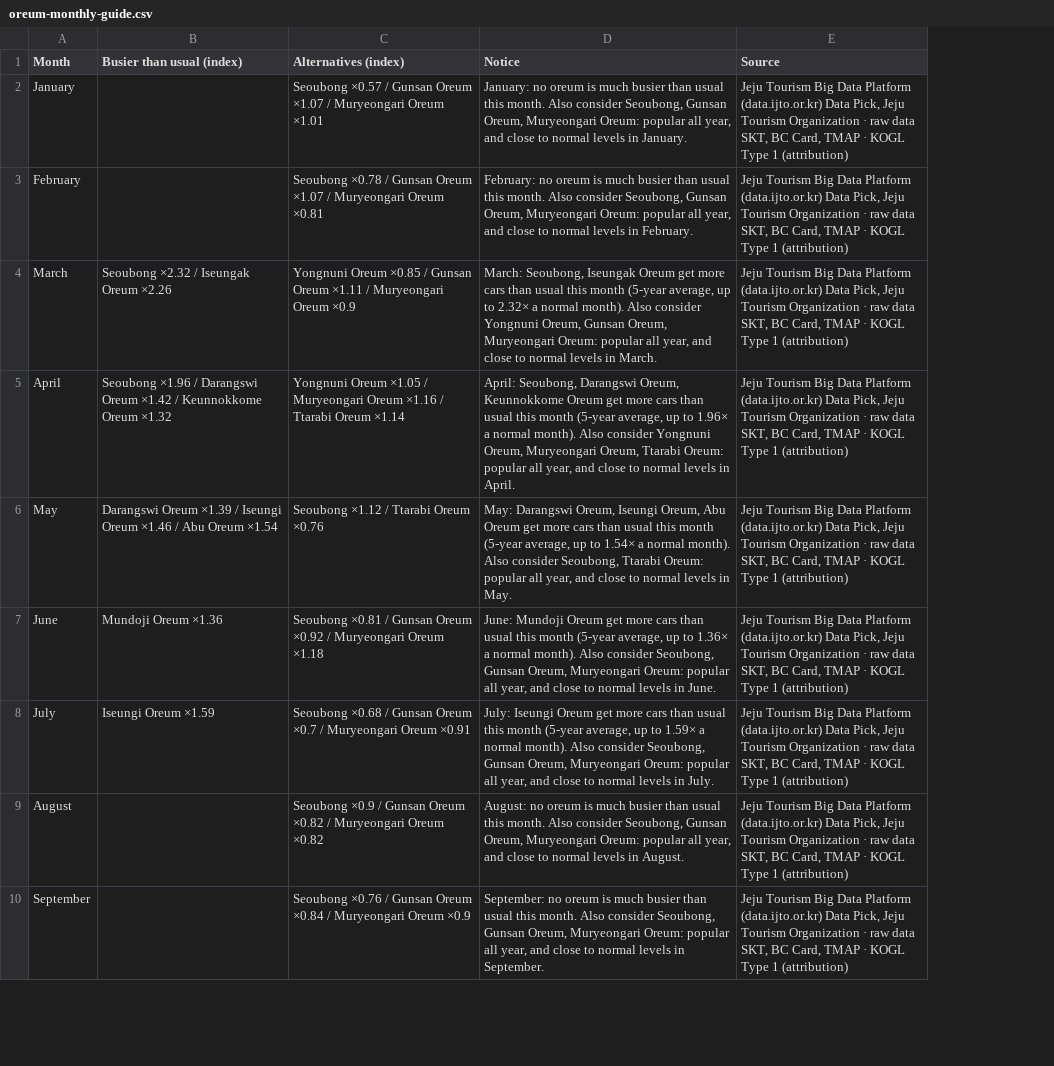
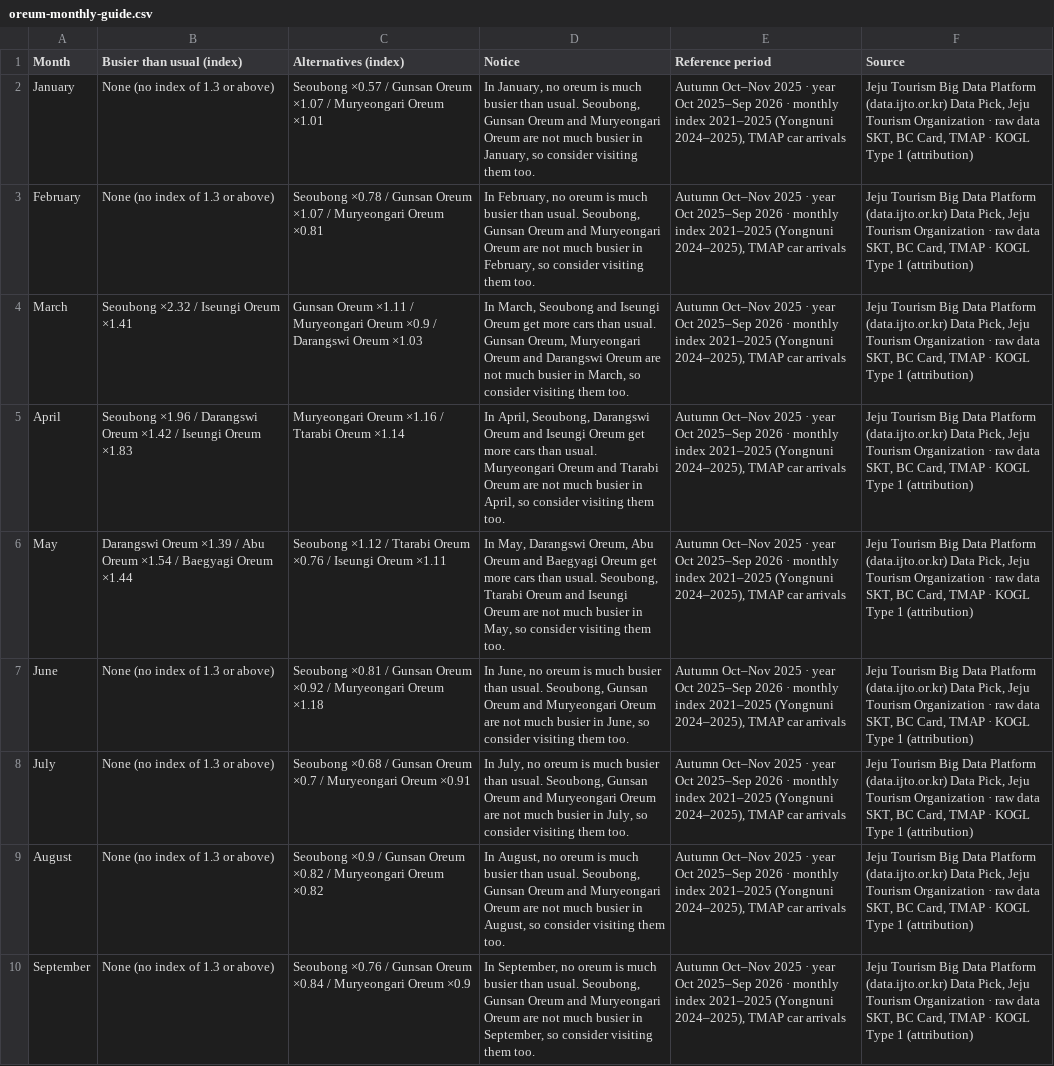
Before and after one commit to kangraemin/jeju-stay, a CSV file: en/for-org/oreum-monthly-guide.csv, drawn as a sheet; only a part is shown; removed rows and columns are numbered as before the commit, all else as after; the diff names each change by its address in the sheet, - before the commit and + after, or states it on an @@ line.

```diff
--- a/en/for-org/oreum-monthly-guide.csv
+++ b/en/for-org/oreum-monthly-guide.csv
-column B (Busier than usual (index)), rows 4-8: Seoubong ×2.32 / Iseungak Oreum ×2.26 | Seoubong ×1.96 / Darangswi Oreum ×1.42 / Keunnokkome Oreum ×1.32 | Darangswi Oreum ×1.39 / Iseungi Oreum ×1.46 / Abu Oreum ×1.54 | Mundoji Oreum ×1.36 | Iseungi Oreum ×1.59
+column B (Busier than usual (index)), rows 2-10: None (no index of 1.3 or above) | None (no index of 1.3 or above) | Seoubong ×2.32 / Iseungi Oreum ×1.41 | Seoubong ×1.96 / Darangswi Oreum ×1.42 / Iseungi Oreum ×1.83 | Darangswi Oreum ×1.39 / Abu Oreum ×1.54 / Baegyagi Oreum ×1.44 | None (no index of 1.3 or above) | None (no index of 1.3 or above) | None (no index of 1.3 or above) | None (no index of 1.3 or above)
-column D (Notice), rows 2-10: January: no oreum is much busier than usual this month. Also consider Seoubong, Gunsan Oreum, Muryeongari Oreum: popular all year, and close to normal levels in January. | February: no oreum is much busier than usual this month. Also consider Seoubong, Gunsan Oreum, Muryeongari Oreum: popular all year, and close to normal levels in February. | March: Seoubong, Iseungak Oreum get more cars than usual this month (5-year average, up to 2.32× a normal month). Also consider Yongnuni Oreum, Gunsan Oreum, Muryeongari Oreum: popular all year, and close to normal levels in March. | April: Seoubong, Darangswi Oreum, Keunnokkome Oreum get more cars than usual this month (5-year average, up to 1.96× a normal month). Also consider Yongnuni Oreum, Muryeongari Oreum, Ttarabi Oreum: popular all year, and close to normal levels in April. | May: Darangswi Oreum, Iseungi Oreum, Abu Oreum get more cars than usual this month (5-year average, up to 1.54× a normal month). Also consider Seoubong, Ttarabi Oreum: popular all year, and close to normal levels in May. | June: Mundoji Oreum get more cars than usual this month (5-year average, up to 1.36× a normal month). Also consider Seoubong, Gunsan Oreum, Muryeongari Oreum: popular all year, and close to normal levels in June. | July: Iseungi Oreum get more cars than usual this month (5-year average, up to 1.59× a normal month). Also consider Seoubong, Gunsan Oreum, Muryeongari Oreum: popular all year, and close to normal levels in July. | August: no oreum is much busier than usual this month. Also consider Seoubong, Gunsan Oreum, Muryeongari Oreum: popular all year, and close to normal levels in August. | September: no oreum is much busier than usual this month. Also consider Seoubong, Gunsan Oreum, Muryeongari Oreum: popular all year, and close to normal levels in September.
+column D (Notice), rows 2-10: In January, no oreum is much busier than usual. Seoubong, Gunsan Oreum and Muryeongari Oreum are not much busier in January, so consider visiting them too. | In February, no oreum is much busier than usual. Seoubong, Gunsan Oreum and Muryeongari Oreum are not much busier in February, so consider visiting them too. | In March, Seoubong and Iseungi Oreum get more cars than usual. Gunsan Oreum, Muryeongari Oreum and Darangswi Oreum are not much busier in March, so consider visiting them too. | In April, Seoubong, Darangswi Oreum and Iseungi Oreum get more cars than usual. Muryeongari Oreum and Ttarabi Oreum are not much busier in April, so consider visiting them too. | In May, Darangswi Oreum, Abu Oreum and Baegyagi Oreum get more cars than usual. Seoubong, Ttarabi Oreum and Iseungi Oreum are not much busier in May, so consider visiting them too. | In June, no oreum is much busier than usual. Seoubong, Gunsan Oreum and Muryeongari Oreum are not much busier in June, so consider visiting them too. | In July, no oreum is much busier than usual. Seoubong, Gunsan Oreum and Muryeongari Oreum are not much busier in July, so consider visiting them too. | In August, no oreum is much busier than usual. Seoubong, Gunsan Oreum and Muryeongari Oreum are not much busier in August, so consider visiting them too. | In September, no oreum is much busier than usual. Seoubong, Gunsan Oreum and Muryeongari Oreum are not much busier in September, so consider visiting them too.
+column E (Reference period), rows 2-10: all Autumn Oct–Nov 2025 · year Oct 2025–Sep 2026 · monthly index 2021–2025 (Yongnuni 2024–2025), TMAP car arrivals
-C4 (Alternatives (index)): Yongnuni Oreum ×0.85 / Gunsan Oreum ×1.11 / Muryeongari Oreum ×0.9
+C4 (Alternatives (index)): Gunsan Oreum ×1.11 / Muryeongari Oreum ×0.9 / Darangswi Oreum ×1.03
-C5 (Alternatives (index)): Yongnuni Oreum ×1.05 / Muryeongari Oreum…
+C5 (Alternatives (index)): Muryeongari Oreum…
-C6 (Alternatives (index)): …Oreum ×0.76
+C6 (Alternatives (index)): …Oreum ×0.76 / Iseungi Oreum ×1.11
```
Also changed, not shown: en/for-org/dongs-43.csv, for-org/dongs-43.csv, 20 other files.
